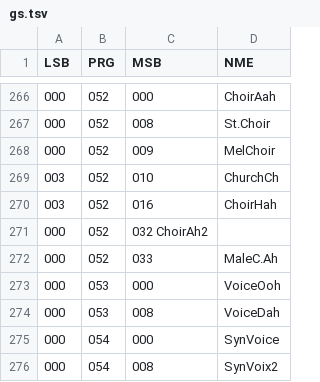
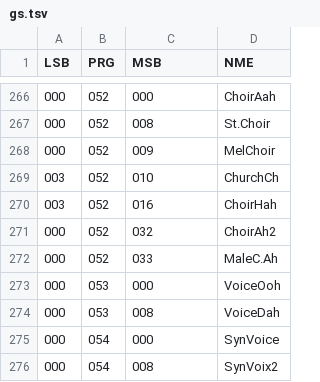
Before and after one commit to ltgcgo/octavia, a TSV file: data/bank/gs.tsv, drawn as a sheet; only a part is shown, gaps mark what is left out.

```diff
--- a/data/bank/gs.tsv
+++ b/data/bank/gs.tsv
@@ -270,3 +270,3 @@ LSB	PRG	MSB	NME
 003	052	016	ChoirHah
-000	052	032 ChoirAh2
+000	052	032	ChoirAh2
 000	052	033	MaleC.Ah
```
Also changed, not shown: 1 other file.
